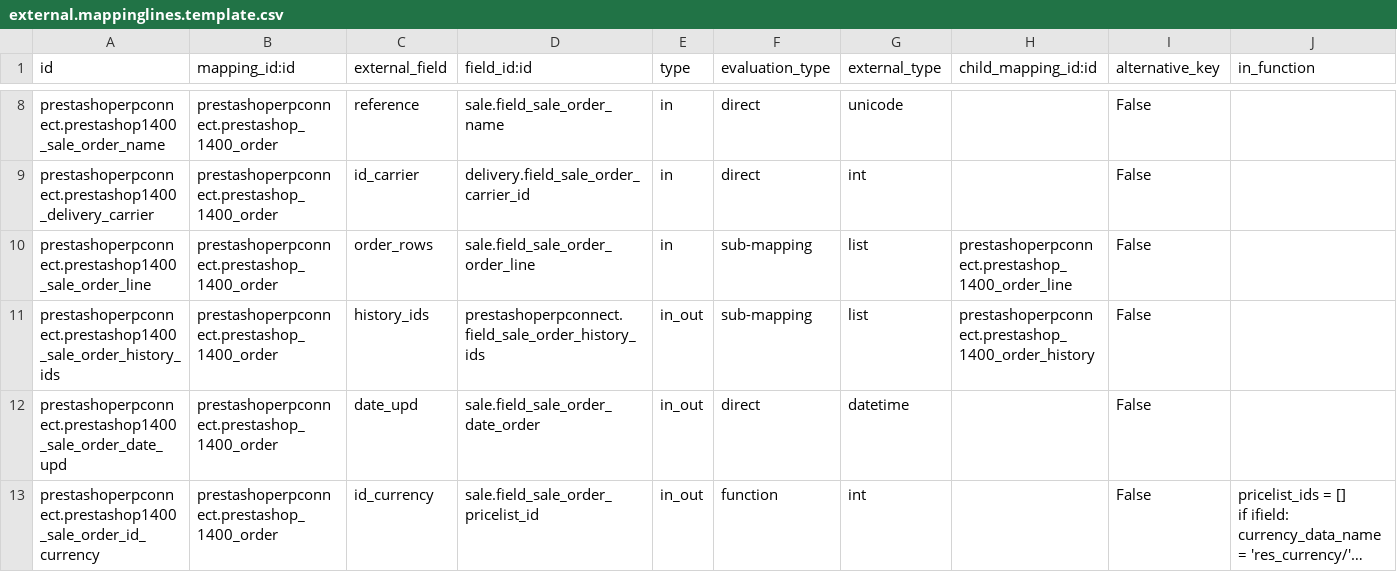
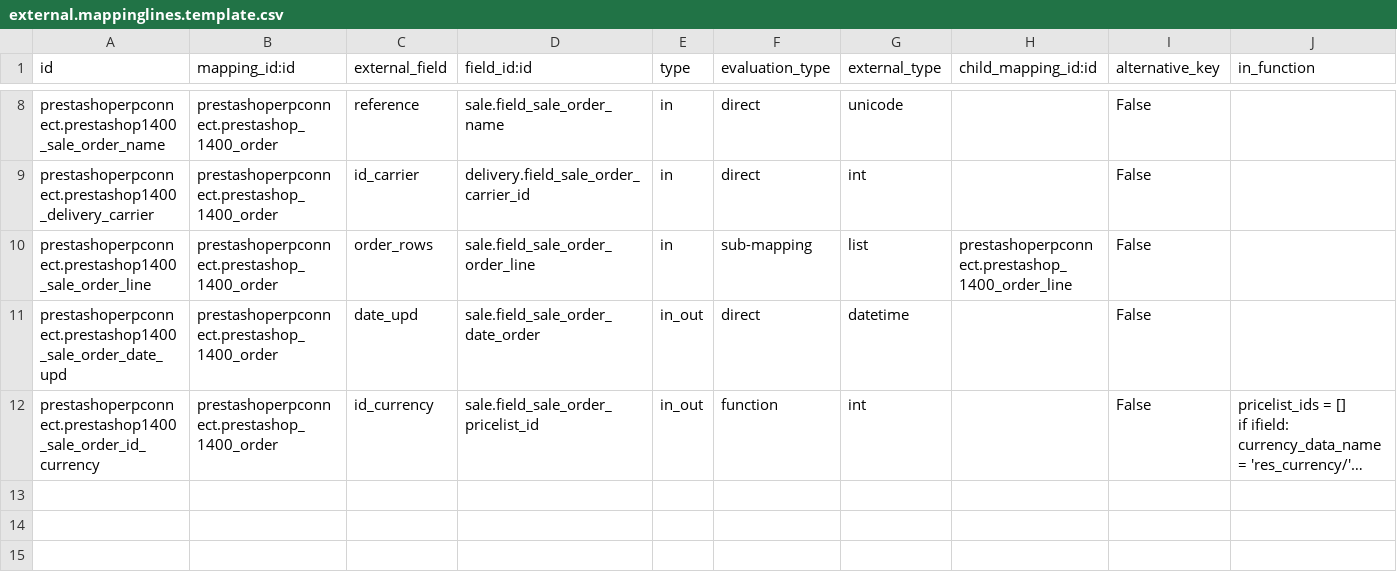
Before and after one commit to OCA/connector-prestashop, a CSV file: prestashoperpconnect/settings/1.4.0.0/sale.order/external.mappinglines.template.csv, drawn as a sheet; only a part is shown, gaps mark what is left out; long unchanged cells end in …; rows hold the shown columns only; the diff names each change by its address in the sheet, - before the commit and + after, or states it on an @@ line.

```diff
--- a/prestashoperpconnect/settings/1.4.0.0/sale.order/external.mappinglines.template.csv
+++ b/prestashoperpconnect/settings/1.4.0.0/sale.order/external.mappinglines.template.csv
-row 11: prestashoperpconnect.prestashop1400_sale_order_history_ids | prestashoperpconnect.prestashop_1400_order | history_ids | prestashoperpconnect.field_sale_order_history_ids | in_out | sub-mapping | list | prestashoperpconnect.prestashop_1400_order_history | False
```
Also changed, not shown: prestashoperpconnect/settings/1.4.0.0/external.mapping.template.csv, 3 other files.
